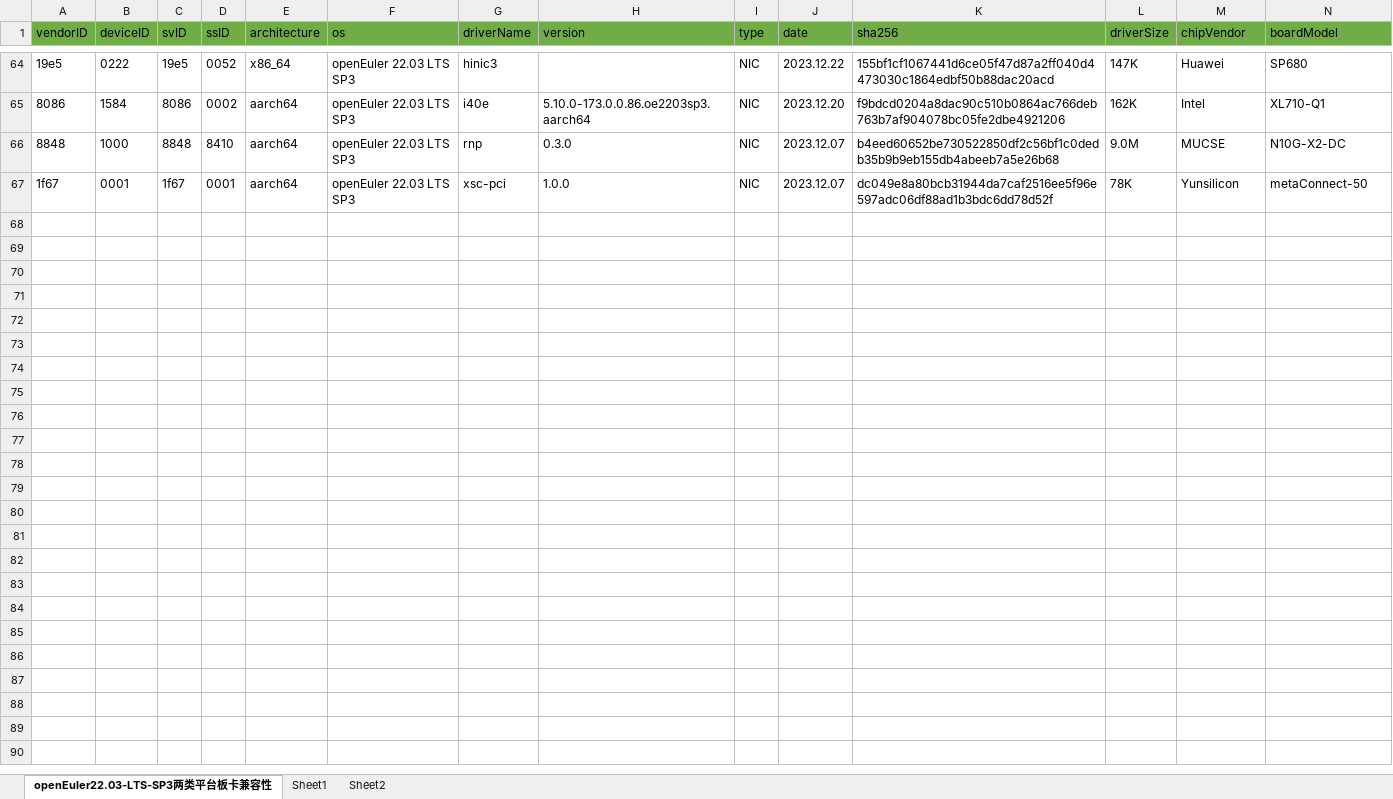
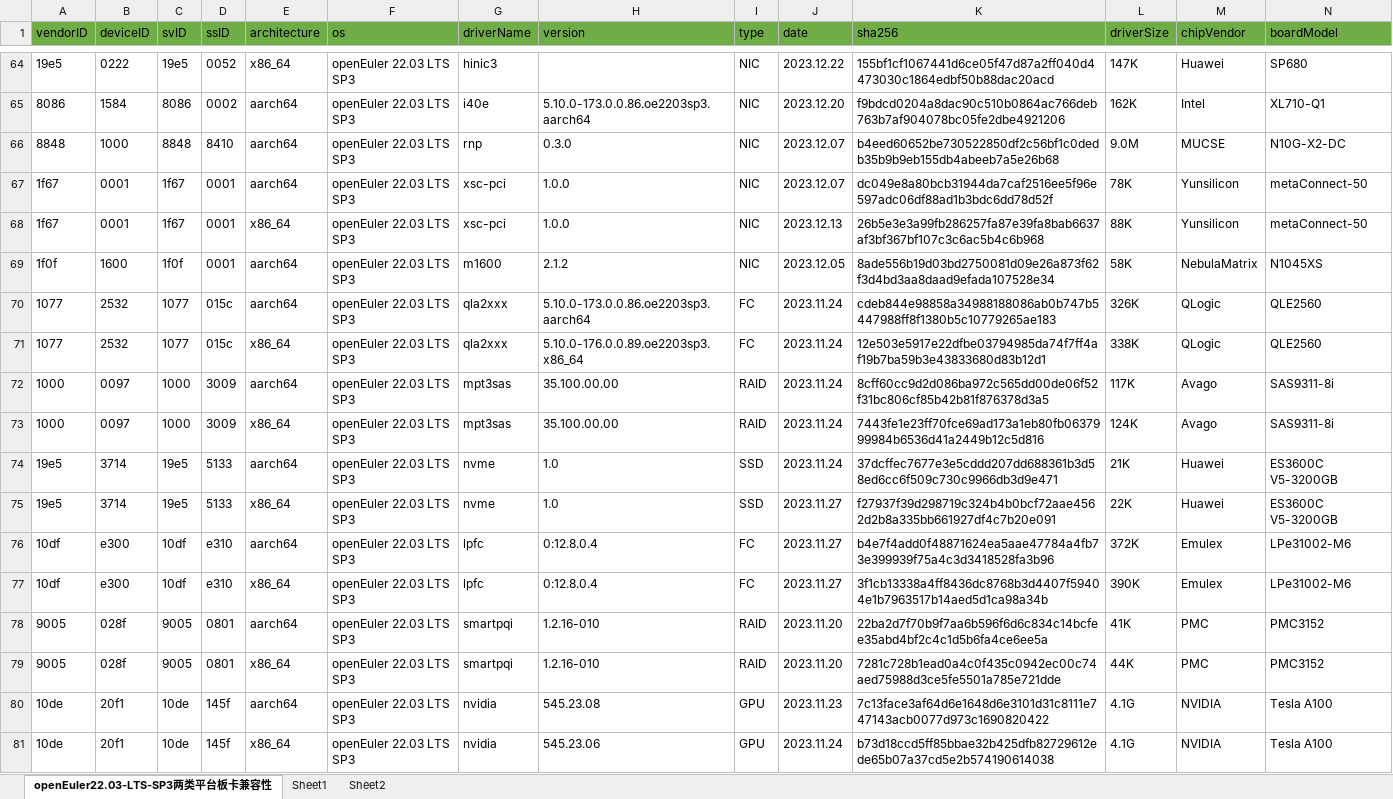
Before and after one commit to openeuler-mirror/openEuler-portal, an Excel workbook: data/compatibility/openEuler22.03-LTS-SP3上两类平台板卡兼容清单.xlsx, sheet openEuler22.03-LTS-SP3两类平台板卡兼容性, drawn as a sheet; only a part is shown, gaps mark what is left out; values as stored, in another font and other column widths than the file's, no borders; rows hold the shown columns only; the diff names each change by its address in the sheet, - before the commit and + after, or states it on an @@ line.

Commit message:
add 14 cards and 2288HV5 with openEuler 22.03-LTS-SP3

```diff
--- a/data/compatibility/openEuler22.03-LTS-SP3上两类平台板卡兼容清单.xlsx (sheet openEuler22.03-LTS-SP3两类平台板卡兼容性)
+++ b/data/compatibility/openEuler22.03-LTS-SP3上两类平台板卡兼容清单.xlsx (sheet openEuler22.03-LTS-SP3两类平台板卡兼容性)
+row 68: 1f67 | 0001 | 1f67 | 0001 | x86_64 | openEuler 22.03 LTS SP3 | xsc-pci | 1.0.0 | NIC | 2023.12.13 | 26b5e3e3a99fb286257fa87e39fa8bab6637af3bf367bf107c3c6ac5b4c6b968 | 88K | Yunsilicon | metaConnect-50
+row 69: 1f0f | 1600 | 1f0f | 0001 | aarch64 | openEuler 22.03 LTS SP3 | m1600 | 2.1.2 | NIC | 2023.12.05 | 8ade556b19d03bd2750081d09e26a873f62f3d4bd3aa8daad9efada107528e34 | 58K | NebulaMatrix | N1045XS
+row 70: 1077 | 2532 | 1077 | 015c | aarch64 | openEuler 22.03 LTS SP3 | qla2xxx | 5.10.0-173.0.0.86.oe2203sp3.aarch64 | FC | 2023.11.24 | cdeb844e98858a34988188086ab0b747b5447988ff8f1380b5c10779265ae183 | 326K | QLogic | QLE2560
+row 71: 1077 | 2532 | 1077 | 015c | x86_64 | openEuler 22.03 LTS SP3 | qla2xxx | 5.10.0-176.0.0.89.oe2203sp3.x86_64 | FC | 2023.11.24 | 12e503e5917e22dfbe03794985da74f7ff4af19b7ba59b3e43833680d83b12d1 | 338K | QLogic | QLE2560
+row 72: 1000 | 0097 | 1000 | 3009 | aarch64 | openEuler 22.03 LTS SP3 | mpt3sas | 35.100.00.00 | RAID | 2023.11.24 | 8cff60cc9d2d086ba972c565dd00de06f52f31bc806cf85b42b81f876378d3a5 | 117K | Avago | SAS9311-8i
+row 73: 1000 | 0097 | 1000 | 3009 | x86_64 | openEuler 22.03 LTS SP3 | mpt3sas | 35.100.00.00 | RAID | 2023.11.24 | 7443fe1e23ff70fce69ad173a1eb80fb0637999984b6536d41a2449b12c5d816 | 124K | Avago | SAS9311-8i
+row 74: 19e5 | 3714 | 19e5 | 5133 | aarch64 | openEuler 22.03 LTS SP3 | nvme | 1.0 | SSD | 2023.11.24 | 37dcffec7677e3e5cddd207dd688361b3d58ed6cc6f509c730c9966db3d9e471 | 21K | Huawei | ES3600C V5-3200GB
+row 75: 19e5 | 3714 | 19e5 | 5133 | x86_64 | openEuler 22.03 LTS SP3 | nvme | 1.0 | SSD | 2023.11.27 | f27937f39d298719c324b4b0bcf72aae4562d2b8a335bb661927df4c7b20e091 | 22K | Huawei | ES3600C V5-3200GB
+row 76: 10df | e300 | 10df | e310 | aarch64 | openEuler 22.03 LTS SP3 | lpfc | 0:12.8.0.4 | FC | 2023.11.27 | b4e7f4add0f48871624ea5aae47784a4fb73e399939f75a4c3d3418528fa3b96 | 372K | Emulex | LPe31002-M6
+row 77: 10df | e300 | 10df | e310 | x86_64 | openEuler 22.03 LTS SP3 | lpfc | 0:12.8.0.4 | FC | 2023.11.27 | 3f1cb13338a4ff8436dc8768b3d4407f59404e1b7963517b14aed5d1ca98a34b | 390K | Emulex | LPe31002-M6
+row 78: 9005 | 028f | 9005 | 0801 | aarch64 | openEuler 22.03 LTS SP3 | smartpqi | 1.2.16-010 | RAID | 2023.11.20 | 22ba2d7f70b9f7aa6b596f6d6c834c14bcfee35abd4bf2c4c1d5b6fa4ce6ee5a | 41K | PMC | PMC3152
+row 79: 9005 | 028f | 9005 | 0801 | x86_64 | openEuler 22.03 LTS SP3 | smartpqi | 1.2.16-010 | RAID | 2023.11.20 | 7281c728b1ead0a4c0f435c0942ec00c74aed75988d3ce5fe5501a785e721dde | 44K | PMC | PMC3152
+row 80: 10de | 20f1 | 10de | 145f | aarch64 | openEuler 22.03 LTS SP3 | nvidia | 545.23.08 | GPU | 2023.11.23 | 7c13face3af64d6e1648d6e3101d31c8111e747143acb0077d973c1690820422 | 4.1G | NVIDIA | Tesla A100
+row 81: 10de | 20f1 | 10de | 145f | x86_64 | openEuler 22.03 LTS SP3 | nvidia | 545.23.06 | GPU | 2023.11.24 | b73d18ccd5ff85bbae32b425dfb82729612ede65b07a37cd5e2b574190614038 | 4.1G | NVIDIA | Tesla A100
```
Also changed, not shown: 4 other files.
